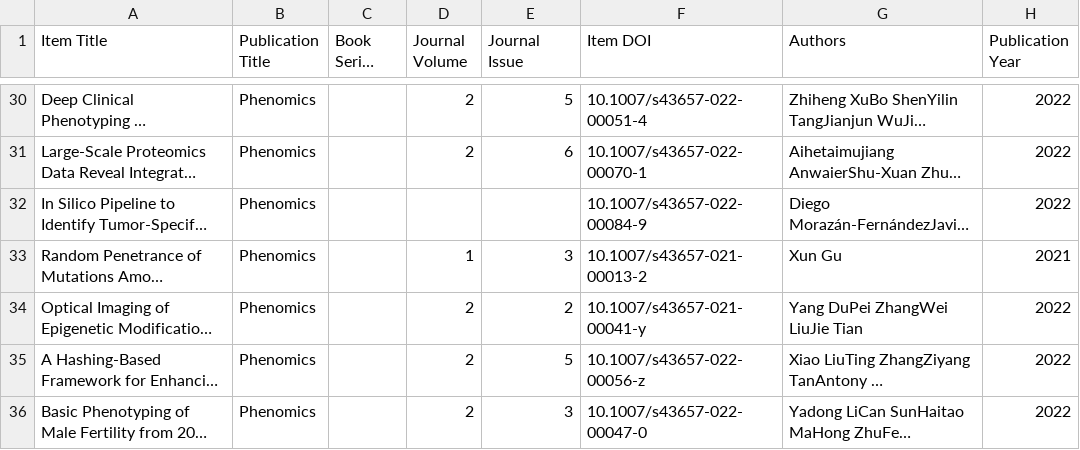
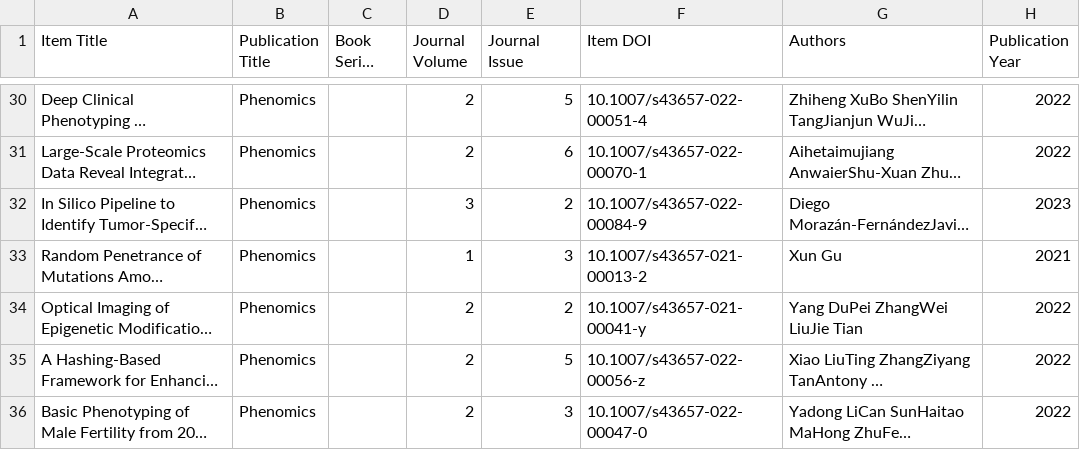
Before and after one commit to Wqing35/phenomics, a CSV file: weekly_online_paper_metrices/SearchResults.csv, drawn as a sheet; only a part is shown, gaps mark what is left out; long unchanged cells end in …; the diff covers the shown part only; the diff names each change by its address in the sheet, - before the commit and + after, or states it on an @@ line.

```diff
--- a/weekly_online_paper_metrices/SearchResults.csv
+++ b/weekly_online_paper_metrices/SearchResults.csv
-D32 (Journal Volume): (empty)
+D32 (Journal Volume): 3
-E32 (Journal Issue): (empty)
+E32 (Journal Issue): 2
-H32 (Publication Year): 2022
+H32 (Publication Year): 2023
```
Also changed, not shown: 19 edited cells elsewhere in this file, weekly_online_paper_metrices/pred_if_df.csv, 5 other files.
